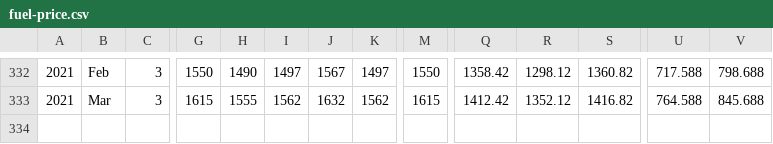
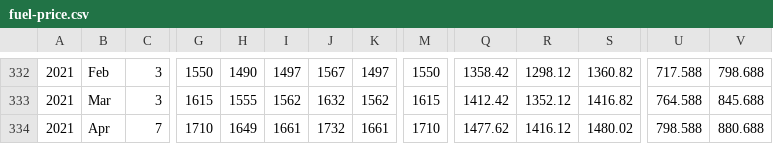
Before and after one commit to datawookie/saffer, a CSV file: data-raw/fuel-price.csv, drawn as a sheet; only a part is shown, gaps mark what is left out; rows hold the shown columns only; the diff names each change by its address in the sheet, - before the commit and + after, or states it on an @@ line.

```diff
--- a/data-raw/fuel-price.csv
+++ b/data-raw/fuel-price.csv
+row 334: 2021 | Apr | 7 | 1710 | 1649 | 1661 | 1732 | 1661 | 1710 | 1477.62 | 1416.12 | 1480.02 | 798.588 | 880.688
```
Also changed, not shown: data-raw/fuel-price-basic.csv, data-raw/fuel-price-brent-crude.csv, 5 other files.
